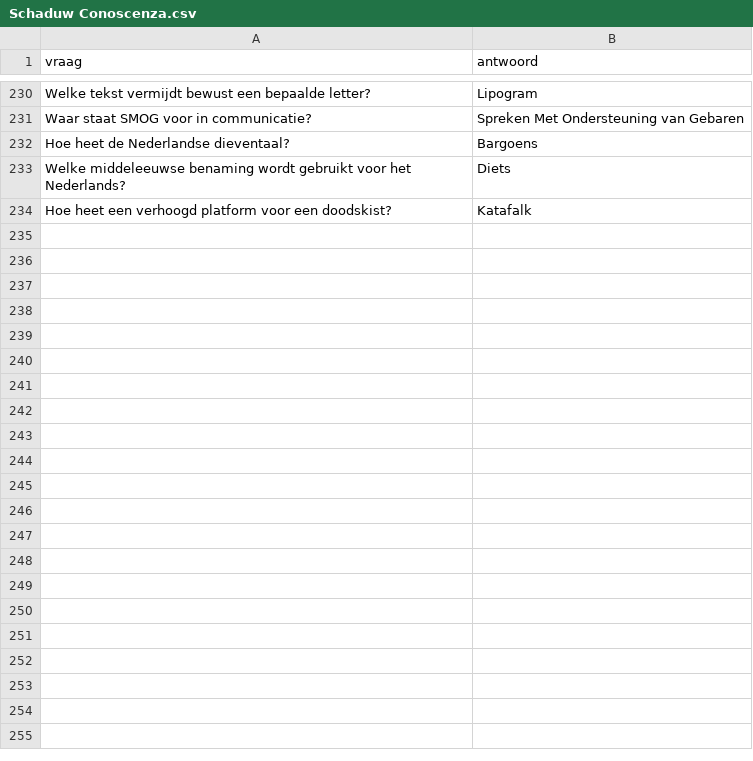
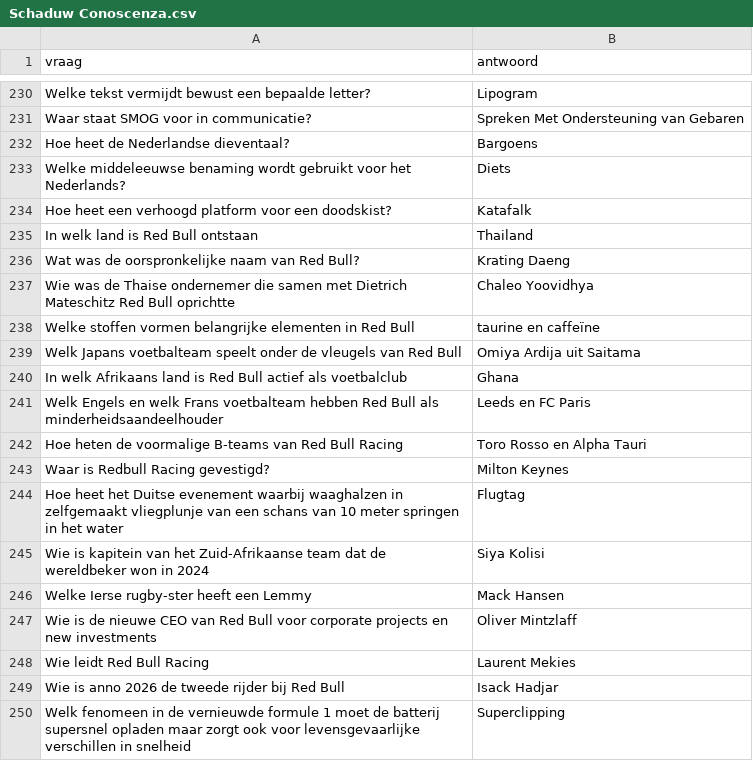
Before and after one commit to DieterVerhofstadt/quizapp, a CSV file: csv/Schaduw Conoscenza.csv, drawn as a sheet; only a part is shown, gaps mark what is left out; the diff names each change by its address in the sheet, - before the commit and + after, or states it on an @@ line.

Commit message:
Update Schaduw Conoscenza.csv

```diff
--- a/csv/Schaduw Conoscenza.csv
+++ b/csv/Schaduw Conoscenza.csv
+row 235: In welk land is Red Bull ontstaan | Thailand
+row 236: Wat was de oorspronkelijke naam van Red Bull? | Krating Daeng
+row 237: Wie was de Thaise ondernemer die samen met Dietrich Mateschitz Red Bull oprichtte | Chaleo Yoovidhya
+row 238: Welke stoffen vormen belangrijke elementen in Red Bull | taurine en caffeïne
+row 239: Welk Japans voetbalteam speelt onder de vleugels van Red Bull | Omiya Ardija uit Saitama
+row 240: In welk Afrikaans land is Red Bull actief als voetbalclub | Ghana
+row 241: Welk Engels en welk Frans voetbalteam hebben Red Bull als minderheidsaandeelhouder | Leeds en FC Paris
+row 242: Hoe heten de voormalige B-teams van Red Bull Racing | Toro Rosso en Alpha Tauri
+row 243: Waar is Redbull Racing gevestigd? | Milton Keynes
+row 244: Hoe heet het Duitse evenement waarbij waaghalzen in zelfgemaakt vliegplunje van een schans van 10 meter springen in het water | Flugtag
+row 245: Wie is kapitein van het Zuid-Afrikaanse team dat de wereldbeker won in 2024 | Siya Kolisi
+row 246: Welke Ierse rugby-ster heeft een Lemmy | Mack Hansen
+row 247: Wie is de nieuwe CEO van Red Bull voor corporate projects en new investments | Oliver Mintzlaff
+row 248: Wie leidt Red Bull Racing | Laurent Mekies
+row 249: Wie is anno 2026 de tweede rijder bij Red Bull | Isack Hadjar
+row 250: Welk fenomeen in de vernieuwde formule 1 moet de batterij supersnel opladen maar zorgt ook voor levensgevaarlijke verschillen in snelheid | Superclipping
```
